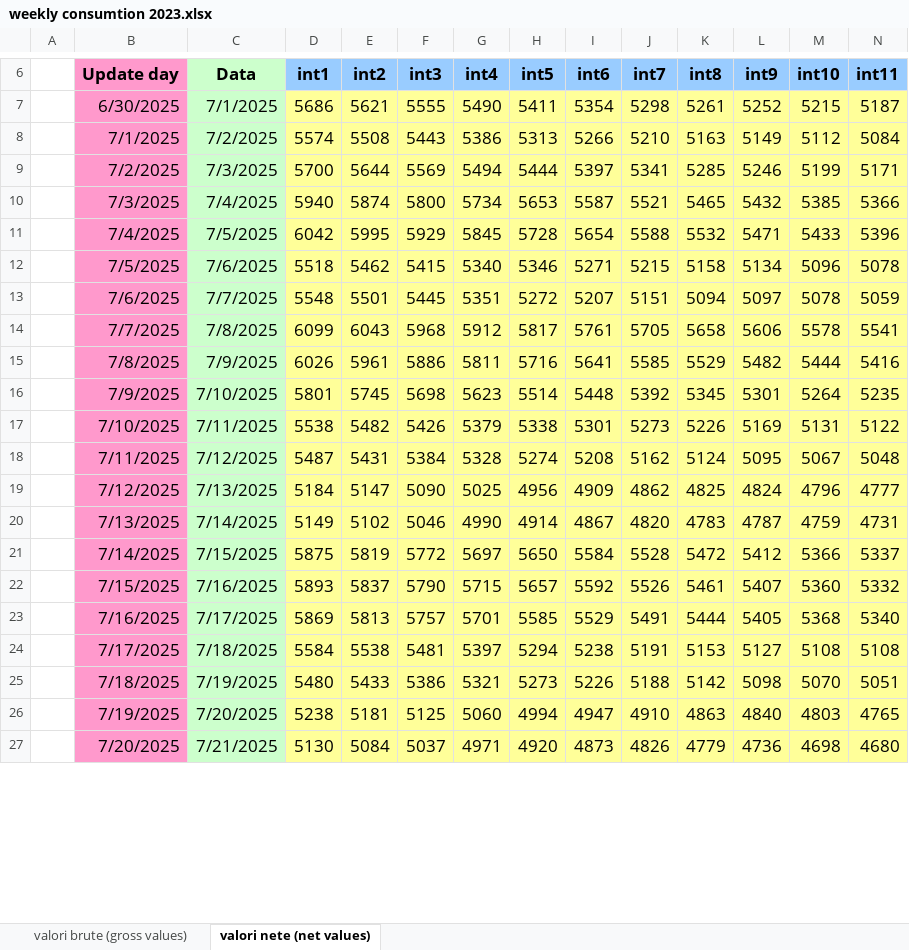
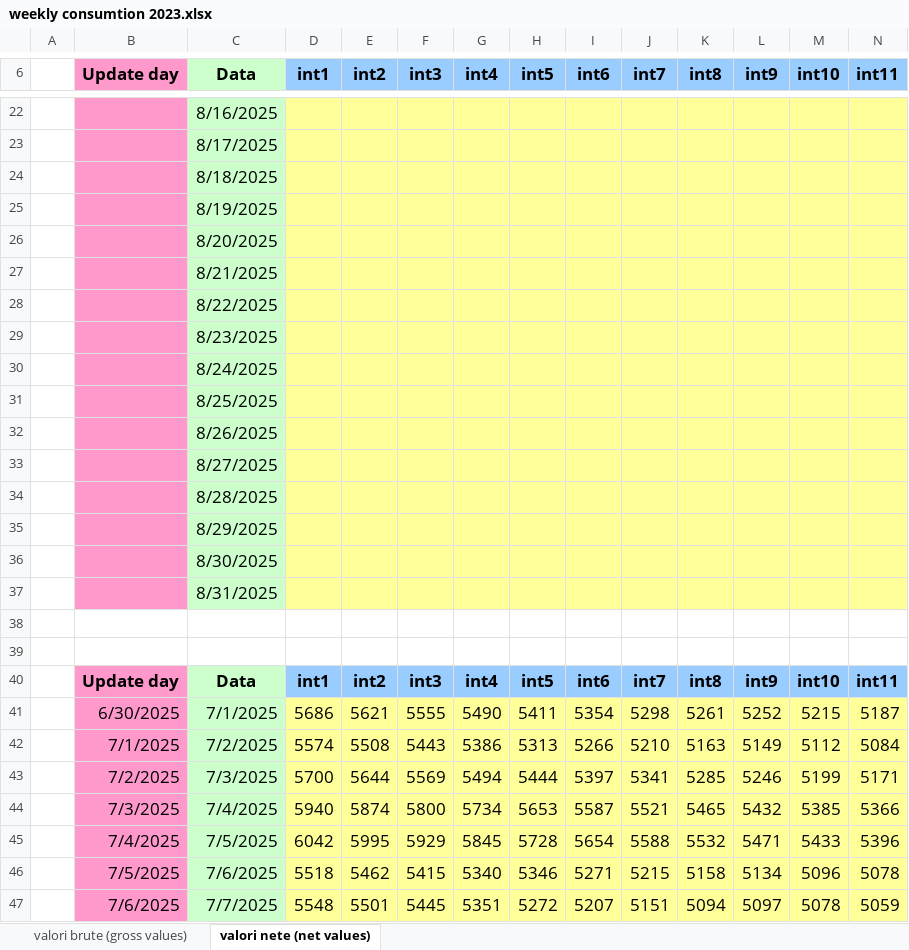
Before and after one commit to Andrei-Ionita/AdremTrading, an Excel workbook: Market Fundamentals/Transelectrica_data/weekly consumtion 2023.xlsx, sheet valori nete (net values), drawn as a sheet; only a part is shown, gaps mark what is left out; the shorter side is filled out with more unchanged rows; values as stored, in another font and other column widths than the file's, no borders; rows hold the shown columns only; the diff covers the shown part only; the diff names each change by its address in the sheet, - before the commit and + after, or states it on an @@ line.

```diff
--- a/Market Fundamentals/Transelectrica_data/weekly consumtion 2023.xlsx (sheet valori nete (net values))
+++ b/Market Fundamentals/Transelectrica_data/weekly consumtion 2023.xlsx (sheet valori nete (net values))
+row 22:  |  | 8/16/2025
+row 23:  |  | 8/17/2025
+row 24:  |  | 8/18/2025
+row 25:  |  | 8/19/2025
+row 26:  |  | 8/20/2025
+row 27:  |  | 8/21/2025
+row 28:  |  | 8/22/2025
+row 29:  |  | 8/23/2025
+row 30:  |  | 8/24/2025
+row 31:  |  | 8/25/2025
+row 32:  |  | 8/26/2025
+row 33:  |  | 8/27/2025
+row 34:  |  | 8/28/2025
+row 35:  |  | 8/29/2025
+row 36:  |  | 8/30/2025
+row 37:  |  | 8/31/2025
+row 38: (empty)
+row 39: (empty)
+row 40:  | Update day | Data | int1 | int2 | int3 | int4 | int5 | int6 | int7 | int8 | int9 | int10 | int11
```
Also changed, not shown: 25 added rows and 10 removed rows elsewhere in this sheet, sheet valori brute (gross values), data_fetching/Entsoe/Balancing_Energy_Activation.xlsx, data_fetching/Entsoe/Hydro_Production_Historical.xlsx, 38 other files.
